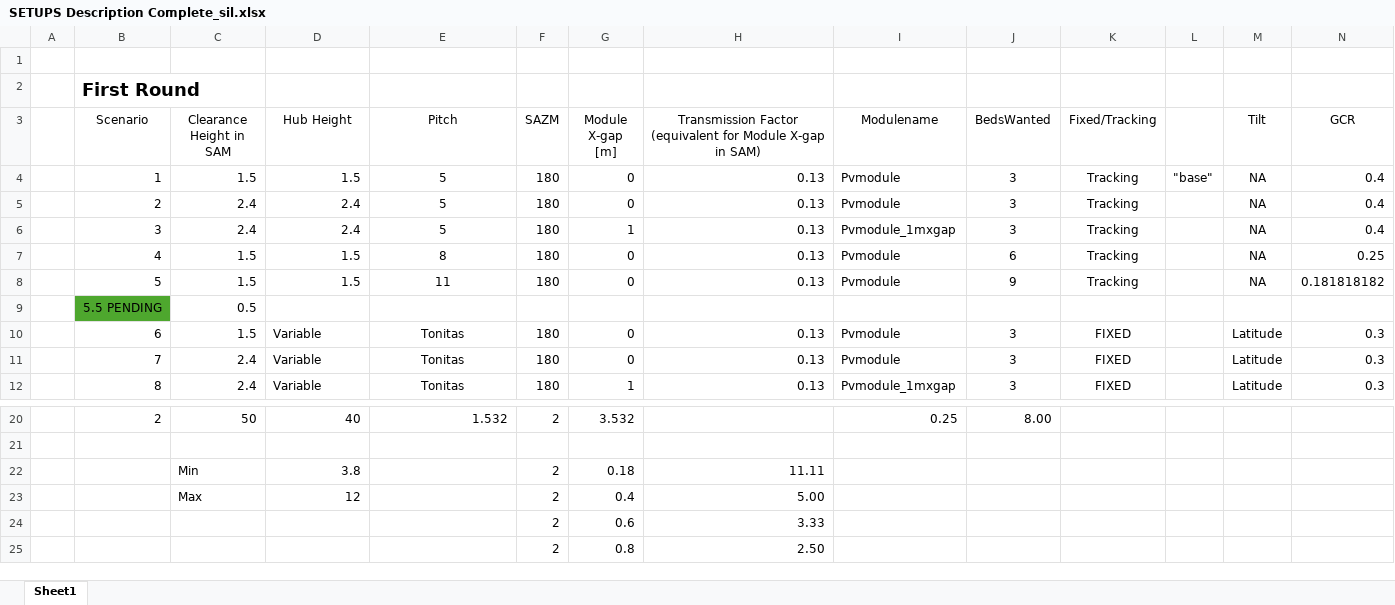
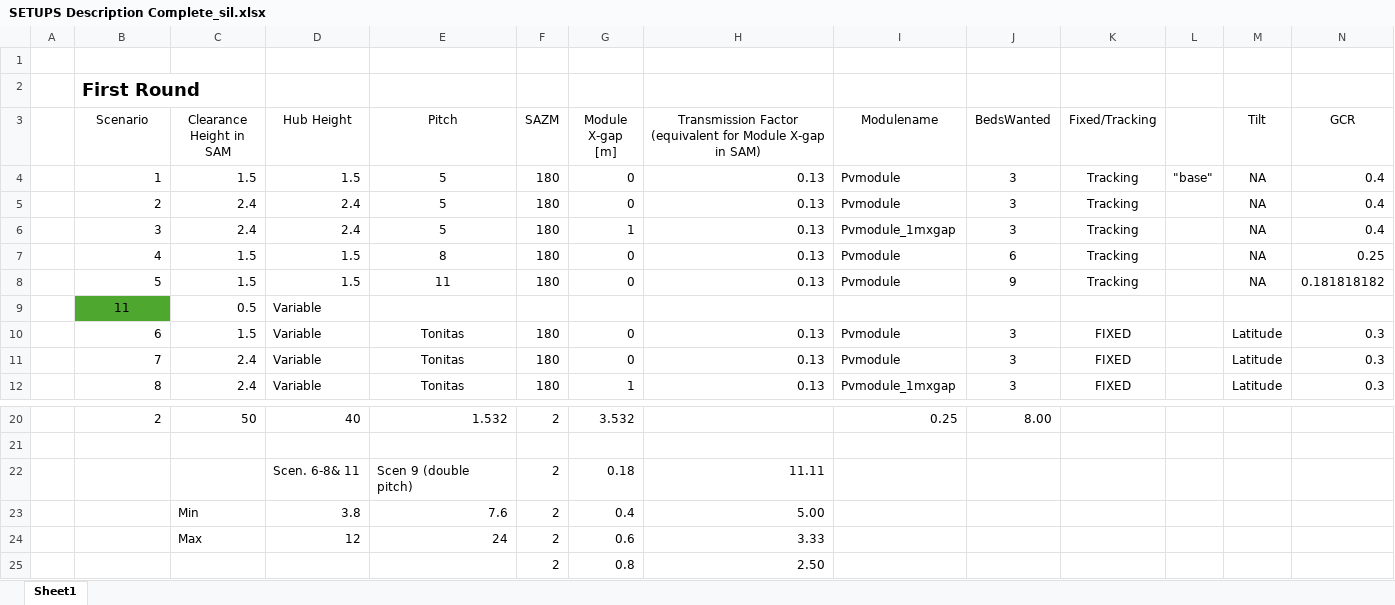
Before and after one commit to NREL/InSPIRE, an Excel workbook: Studies/USMap_Doubleday_2024/SETUPS Description Complete_sil.xlsx, sheet Sheet1, drawn as a sheet; only a part is shown, gaps mark what is left out; values as stored, in another font and other column widths than the file's, no borders; charts and pictures not drawn; removed rows and columns are numbered as before the commit, all else as after; rows hold the shown columns only; the diff names each change by its address in the sheet, - before the commit and + after, or states it on an @@ line.

Commit message:
setups update

```diff
--- a/Studies/USMap_Doubleday_2024/SETUPS Description Complete_sil.xlsx (sheet Sheet1)
+++ b/Studies/USMap_Doubleday_2024/SETUPS Description Complete_sil.xlsx (sheet Sheet1)
-row 9:  | 5.5 PENDING | 0.5
+row 9:  | 11 | 0.5 | Variable
-C22 (Clearance Height in SAM): Min
+C22 (Clearance Height in SAM): (empty)
-D22 (Hub Height): 3.8
+D22 (Hub Height): Scen. 6-8& 11
-E22 (Pitch): (empty)
+E22 (Pitch): Scen 9 (double pitch)
-C23 (Clearance Height in SAM): Max
+C23 (Clearance Height in SAM): Min
-D23 (Hub Height): 12
+D23 (Hub Height): 3.8
-E23 (Pitch): (empty)
+E23 (Pitch): 7.6
-C24 (Clearance Height in SAM): (empty)
+C24 (Clearance Height in SAM): Max
-D24 (Hub Height): (empty)
+D24 (Hub Height): 12
-E24 (Pitch): (empty)
+E24 (Pitch): 24
```
